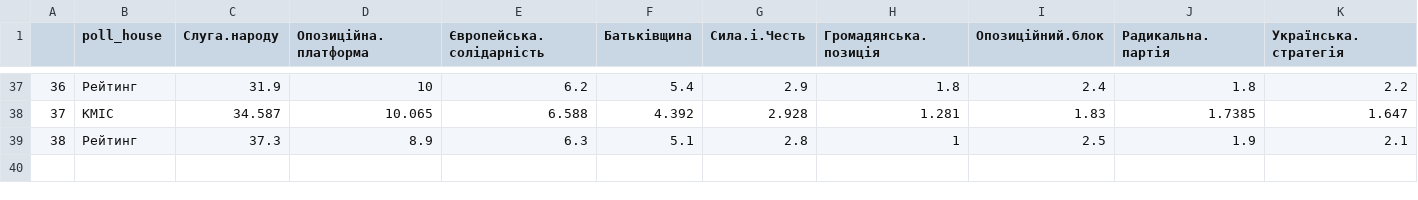
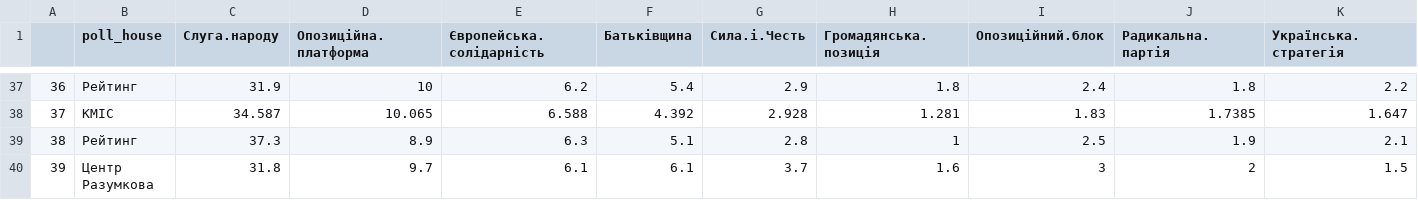
Before and after one commit to texty/parliament_polls, a CSV file: data/chart_data_points_1.csv, drawn as a sheet; only a part is shown, gaps mark what is left out; rows hold the shown columns only; the diff names each change by its address in the sheet, - before the commit and + after, or states it on an @@ line.

```diff
--- a/data/chart_data_points_1.csv
+++ b/data/chart_data_points_1.csv
+row 40: 39 | Центр Разумкова | 31.8 | 9.7 | 6.1 | 6.1 | 3.7 | 1.6 | 3 | 2 | 1.5
```
Also changed, not shown: data/chart_data_lines_1.csv, data/chart_data_lines_3.csv, 1 other file.
